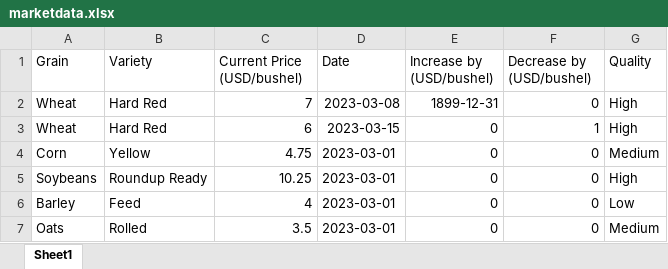
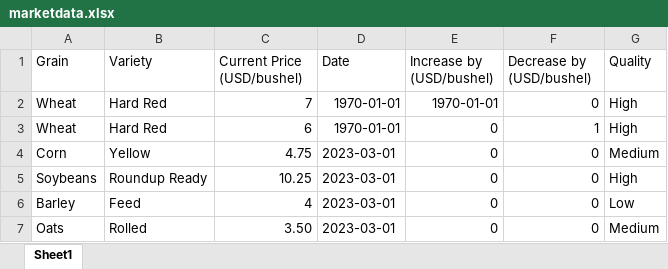
Before and after one commit to nand-n/agriconn, an Excel workbook: src/Components/MarketData/marketdata.xlsx, sheet Sheet1, drawn as a sheet; values as stored, in another font and other column widths than the file's, no borders; the diff names each change by its address in the sheet, - before the commit and + after, or states it on an @@ line.

```diff
--- a/src/Components/MarketData/marketdata.xlsx (sheet Sheet1)
+++ b/src/Components/MarketData/marketdata.xlsx (sheet Sheet1)
-D2 (Date): 2023-03-08
+D2 (Date): 1970-01-01
-E2 (Increase by (USD/bushel)): 1899-12-31
+E2 (Increase by (USD/bushel)): 1970-01-01
-D3 (Date): 2023-03-15
+D3 (Date): 1970-01-01
-C7 (Current Price (USD/bushel)): 3.5
+C7 (Current Price (USD/bushel)): 3.50
```
Also changed, not shown: 22 other files.
